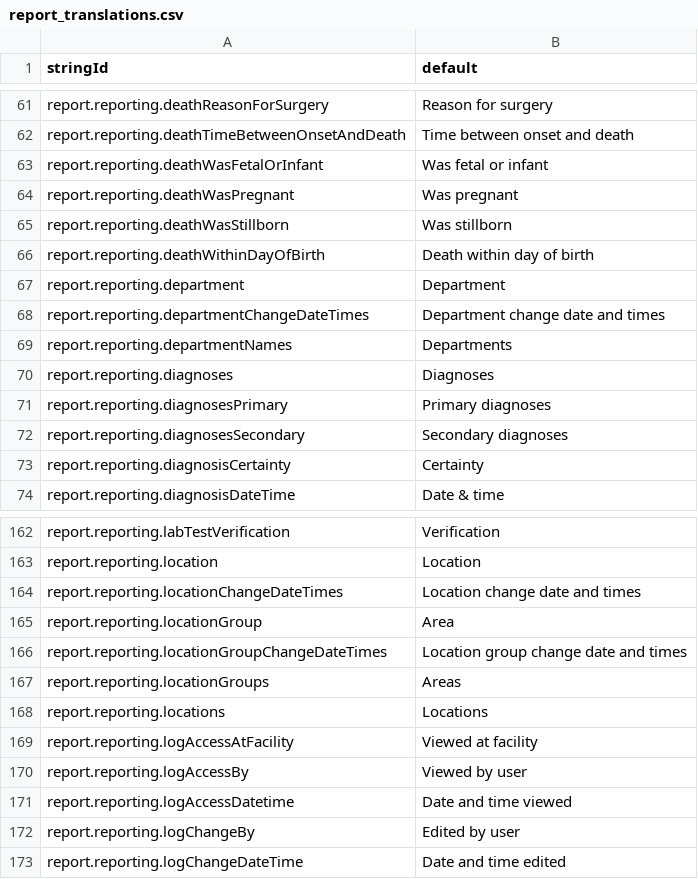
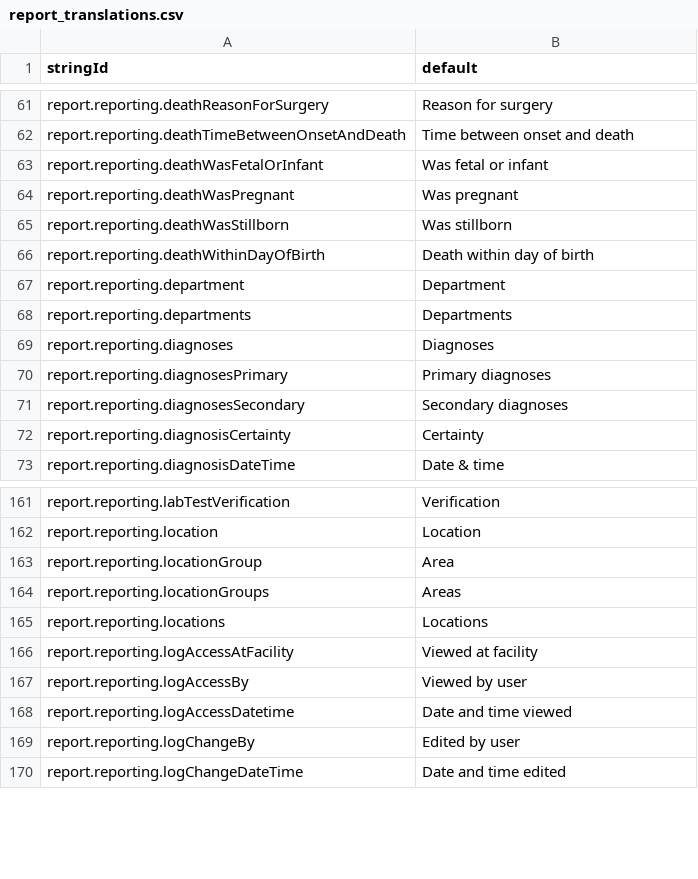
Before and after one commit to beyondessential/tamanu-source-dbt, a CSV file: report_translations.csv, drawn as a sheet; only a part is shown, gaps mark what is left out.

```diff
--- a/report_translations.csv
+++ b/report_translations.csv
@@ -67,4 +67,3 @@ report.reporting.deathWithinDayOfBirth,Death within day of birth
 report.reporting.department,Department
-report.reporting.departmentChangeDateTimes,Department change date and times
-report.reporting.departmentNames,Departments
+report.reporting.departments,Departments
 report.reporting.diagnoses,Diagnoses
@@ -163,5 +162,3 @@ report.reporting.labTestVerification,Verification
 report.reporting.location,Location
-report.reporting.locationChangeDateTimes,Location change date and times
 report.reporting.locationGroup,Area
-report.reporting.locationGroupChangeDateTimes,Location group change date and times
 report.reporting.locationGroups,Areas
```
Also changed, not shown: 3 other files.
